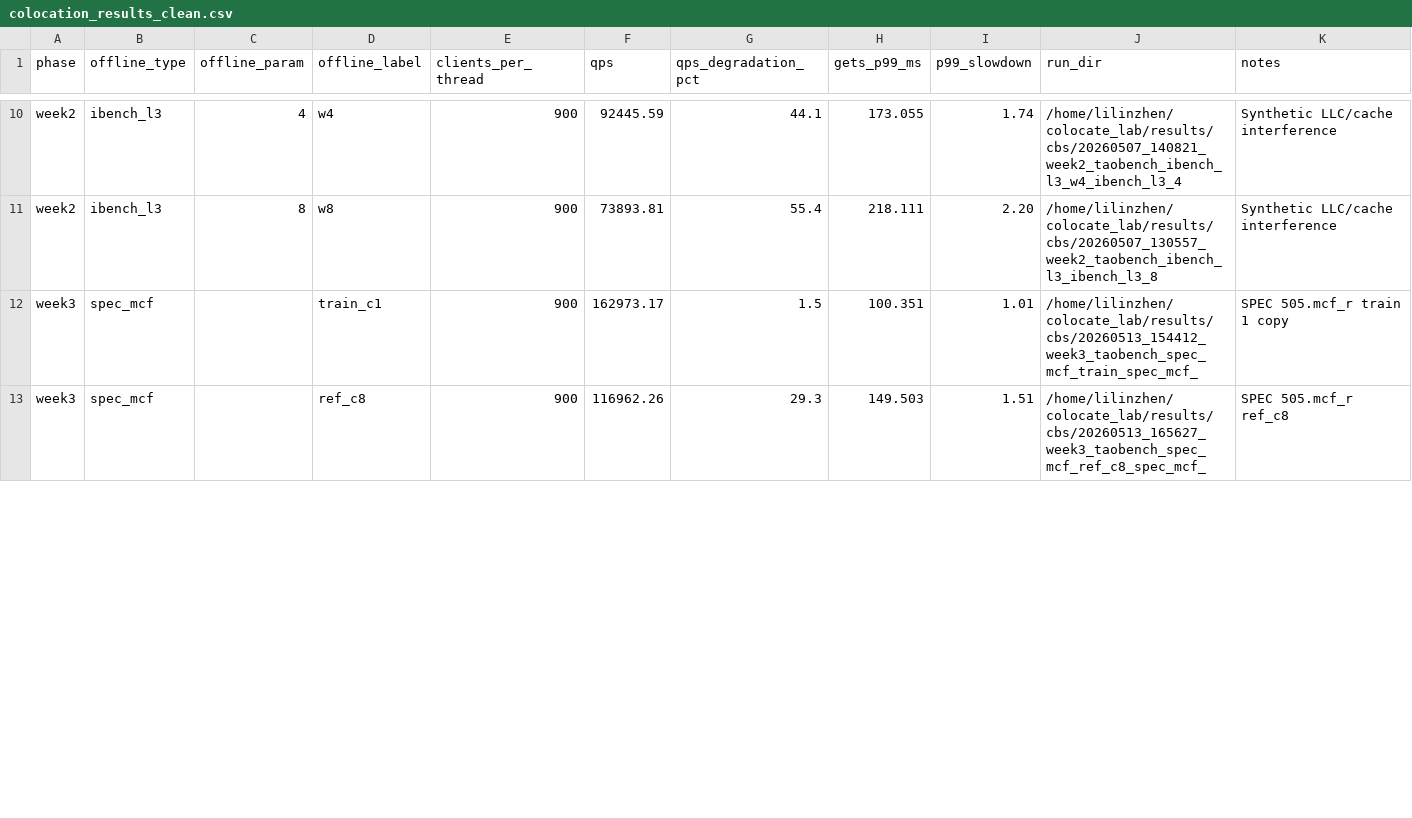
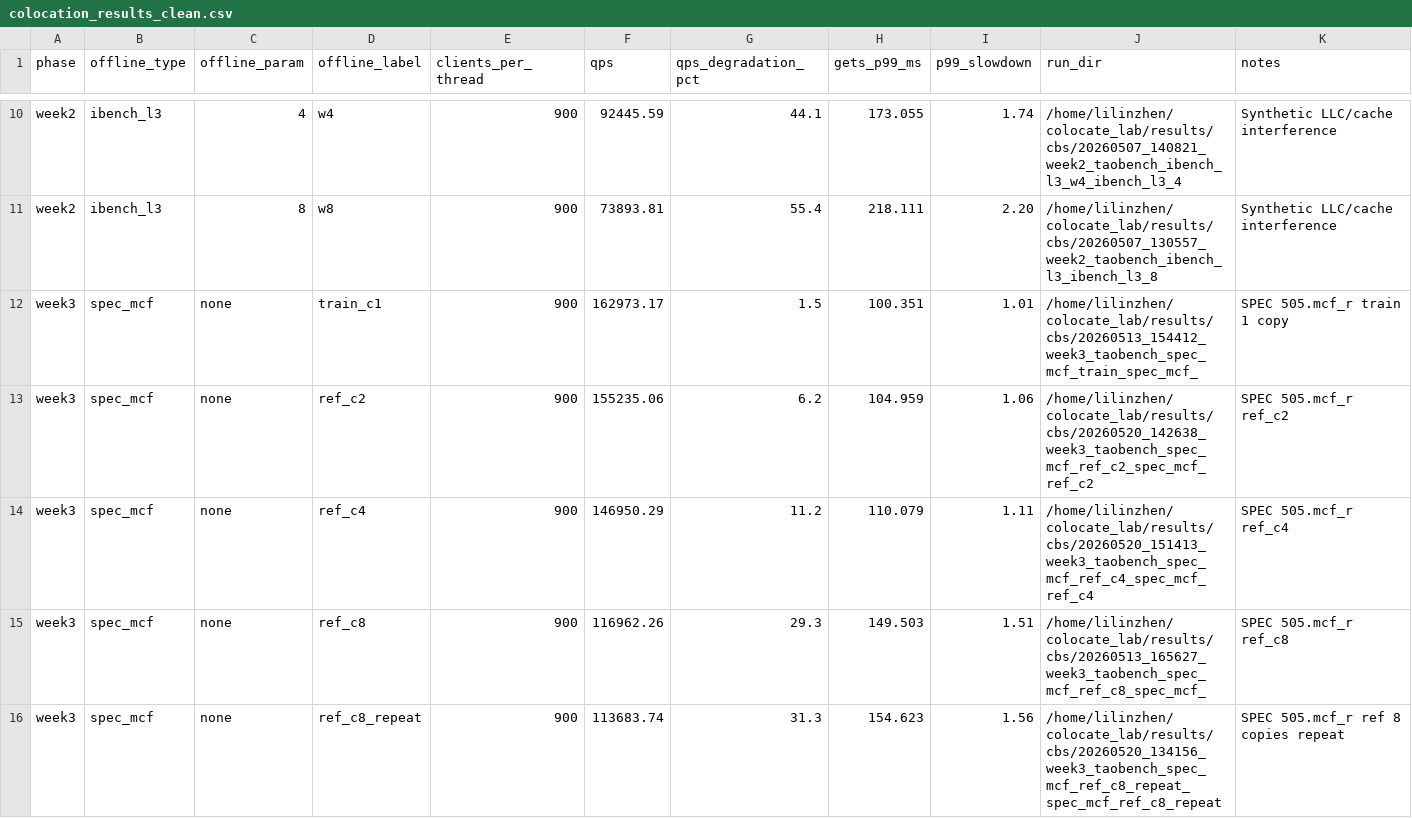
Before and after one commit to LLZ-real/colocation-bench-suite, a CSV file: docs/colocation_results_clean.csv, drawn as a sheet; only a part is shown, gaps mark what is left out; the diff covers the shown part only.

```diff
--- a/docs/colocation_results_clean.csv
+++ b/docs/colocation_results_clean.csv
@@ -11,3 +11,6 @@ week2,ibench_l3,4,w4,900,92445.59,44.1,173.055,1.74,/home/lilinzhen/colocate_lab
 week2,ibench_l3,8,w8,900,73893.81,55.4,218.111,2.20,/home/lilinzhen/colocate_lab/results/cbs/20260507_130557_week2_taobench_ibench_l3_ibench_l3_8,Synthetic LLC/cache interference
-week3,spec_mcf,,train_c1,900,162973.17,1.5,100.351,1.01,/home/lilinzhen/colocate_lab/results/cbs/20260513_154412_week3_taobench_spec_mcf_train_spec_mcf_,SPEC 505.mcf_r train 1 copy
-week3,spec_mcf,,ref_c8,900,116962.26,29.3,149.503,1.51,/home/lilinzhen/colocate_lab/results/cbs/20260513_165627_week3_taobench_spec_mcf_ref_c8_spec_mcf_,SPEC 505.mcf_r ref_c8
+week3,spec_mcf,none,train_c1,900,162973.17,1.5,100.351,1.01,/home/lilinzhen/colocate_lab/results/cbs/20260513_154412_week3_taobench_spec_mcf_train_spec_mcf_,SPEC 505.mcf_r train 1 copy
+week3,spec_mcf,none,ref_c2,900,155235.06,6.2,104.959,1.06,/home/lilinzhen/colocate_lab/results/cbs/20260520_142638_week3_taobench_spec_mcf_ref_c2_spec_mcf_ref_c2,SPEC 505.mcf_r ref_c2
+week3,spec_mcf,none,ref_c4,900,146950.29,11.2,110.079,1.11,/home/lilinzhen/colocate_lab/results/cbs/20260520_151413_week3_taobench_spec_mcf_ref_c4_spec_mcf_ref_c4,SPEC 505.mcf_r ref_c4
+week3,spec_mcf,none,ref_c8,900,116962.26,29.3,149.503,1.51,/home/lilinzhen/colocate_lab/results/cbs/20260513_165627_week3_taobench_spec_mcf_ref_c8_spec_mcf_,SPEC 505.mcf_r ref_c8
+week3,spec_mcf,none,ref_c8_repeat,900,113683.74,31.3,154.623,1.56,/home/lilinzhen/colocate_lab/results/cbs/20260520_134156_week3_taobench_spec_mcf_ref_c8_repeat_spec_mcf_ref_c8_repeat,SPEC 505.mcf_r ref 8 copies repeat
```
Also changed, not shown: 2 added rows and 3 edited cells elsewhere in this file, 12 other files.
